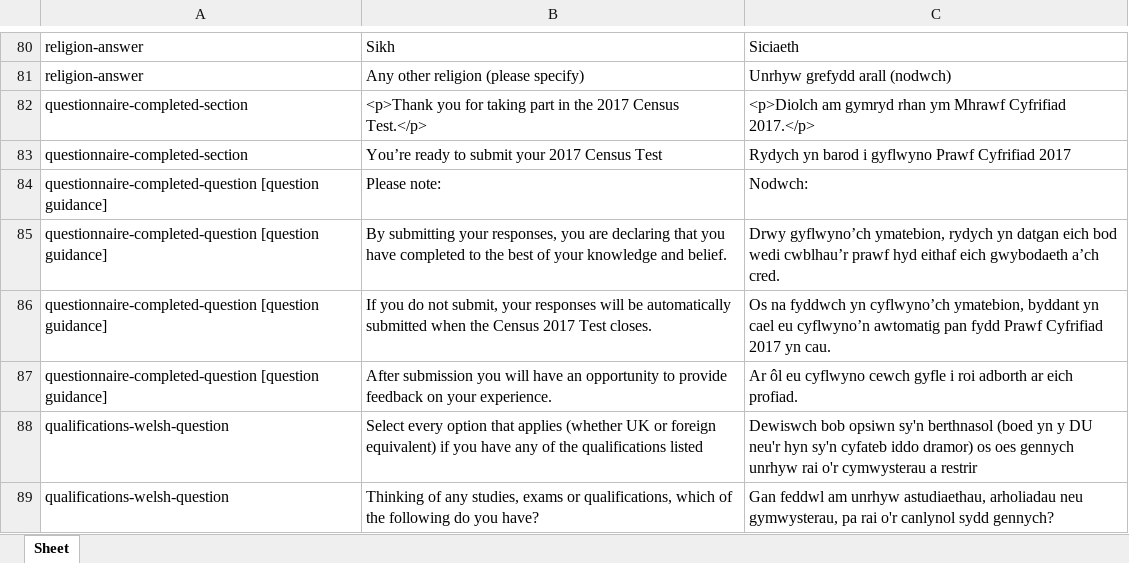
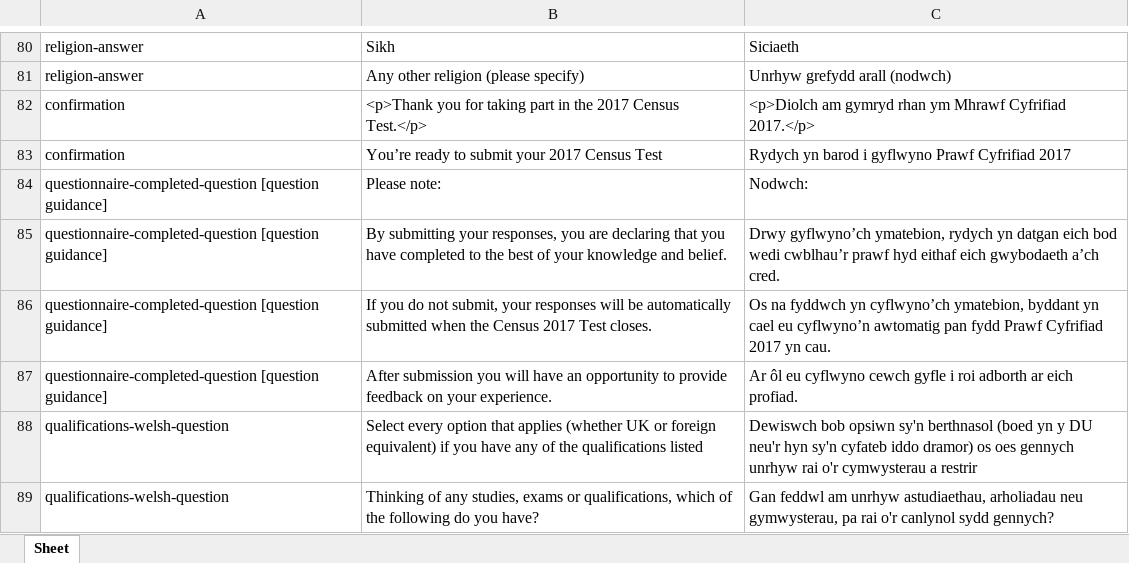
Before and after one commit to ONSdigital/eq-translations, an Excel workbook: translations/census_individual_translate_cy.xlsx, sheet Sheet, drawn as a sheet; only a part is shown, gaps mark what is left out; values as stored, in another font and other column widths than the file's, no borders; charts and pictures not drawn; the diff names each change by its address in the sheet, - before the commit and + after, or states it on an @@ line.

```diff
--- a/translations/census_individual_translate_cy.xlsx (sheet Sheet)
+++ b/translations/census_individual_translate_cy.xlsx (sheet Sheet)
-A82:A83: questionnaire-completed-section
+A82:A83: confirmation
```
Also changed, not shown: charts or pictures, translations/census_household_translate_cy.xlsx, 4 other files.
